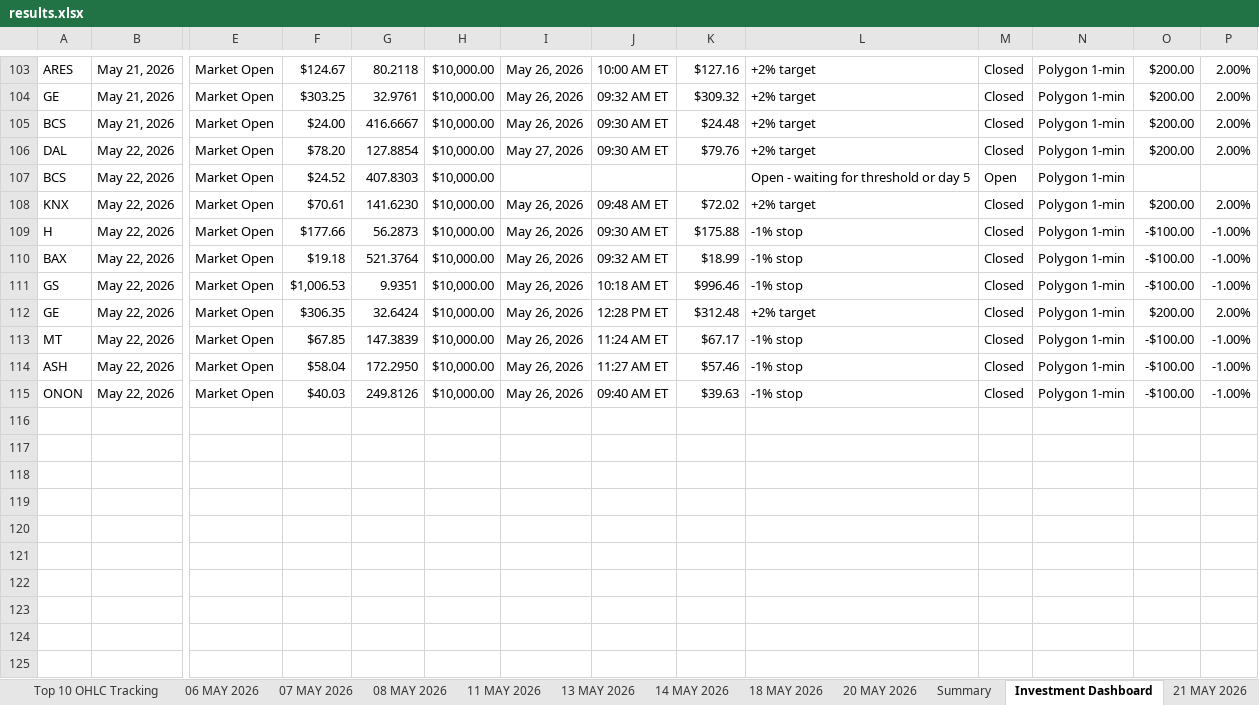
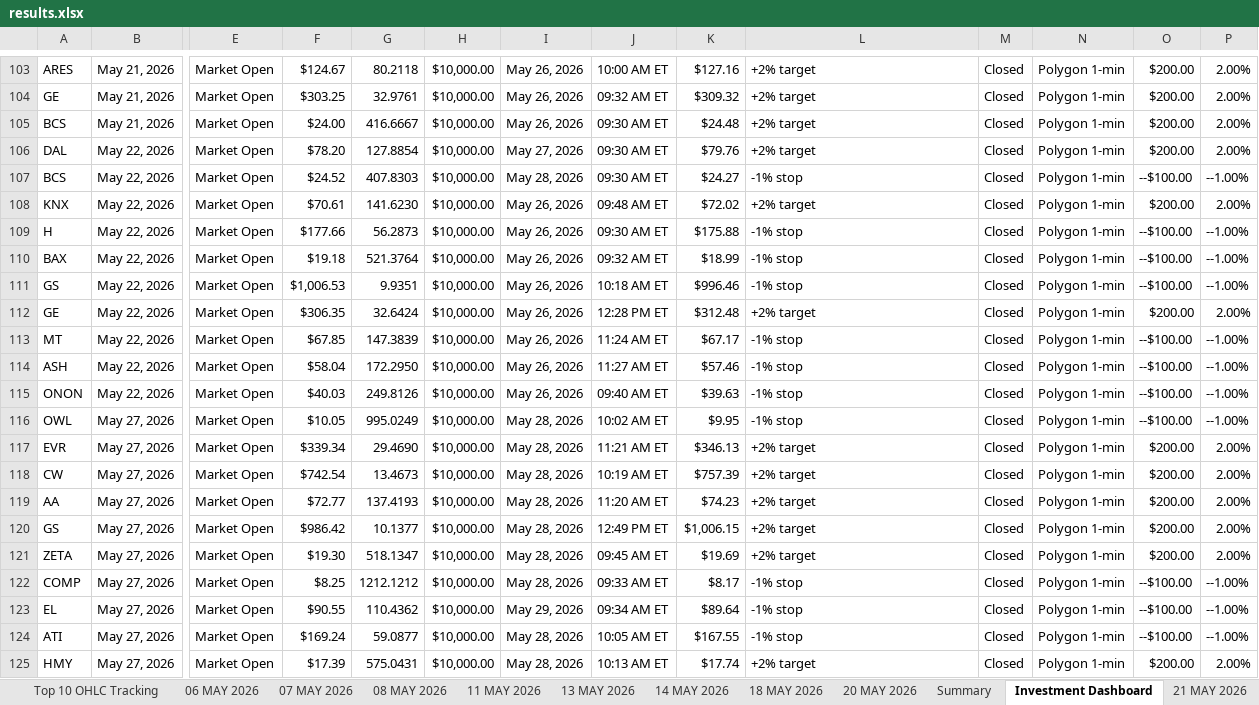
Before and after one commit to codenamev99/invest2.0, an Excel workbook: results.xlsx, sheet Investment Dashboard, drawn as a sheet; only a part is shown, gaps mark what is left out; values as stored, in another font and other column widths than the file's, no cell formats; conditional formats not drawn; rows hold the shown columns only; the diff covers the shown part only; the diff names each change by its address in the sheet, - before the commit and + after, or states it on an @@ line.

```diff
--- a/results.xlsx (sheet Investment Dashboard)
+++ b/results.xlsx (sheet Investment Dashboard)
-I107: (empty)
+I107: May 28, 2026
-J107: (empty)
+J107: 09:30 AM ET
-K107: (empty)
+K107: $24.27
-L107: Open - waiting for threshold or day 5
+L107: -1% stop
-M107: Open
+M107: Closed
-O107: (empty)
+O107: --$100.00
-P107: (empty)
+P107: --1.00%
-O109:O111: -$100.00
+O109:O111: --$100.00
-P109:P111: -1.00%
+P109:P111: --1.00%
-O113:O115: -$100.00
+O113:O115: --$100.00
-P113:P115: -1.00%
+P113:P115: --1.00%
+row 116: OWL | May 27, 2026 | Market Open | $10.05 | 995.0249 | $10,000.00 | May 28, 2026 | 10:02 AM ET | $9.95 | -1% stop | Closed | Polygon 1-min | --$100.00 | --1.00%
+row 117: EVR | May 27, 2026 | Market Open | $339.34 | 29.4690 | $10,000.00 | May 28, 2026 | 11:21 AM ET | $346.13 | +2% target | Closed | Polygon 1-min | $200.00 | 2.00%
+row 118: CW | May 27, 2026 | Market Open | $742.54 | 13.4673 | $10,000.00 | May 28, 2026 | 10:19 AM ET | $757.39 | +2% target | Closed | Polygon 1-min | $200.00 | 2.00%
+row 119: AA | May 27, 2026 | Market Open | $72.77 | 137.4193 | $10,000.00 | May 28, 2026 | 11:20 AM ET | $74.23 | +2% target | Closed | Polygon 1-min | $200.00 | 2.00%
+row 120: GS | May 27, 2026 | Market Open | $986.42 | 10.1377 | $10,000.00 | May 28, 2026 | 12:49 PM ET | $1,006.15 | +2% target | Closed | Polygon 1-min | $200.00 | 2.00%
+row 121: ZETA | May 27, 2026 | Market Open | $19.30 | 518.1347 | $10,000.00 | May 28, 2026 | 09:45 AM ET | $19.69 | +2% target | Closed | Polygon 1-min | $200.00 | 2.00%
+row 122: COMP | May 27, 2026 | Market Open | $8.25 | 1212.1212 | $10,000.00 | May 28, 2026 | 09:33 AM ET | $8.17 | -1% stop | Closed | Polygon 1-min | --$100.00 | --1.00%
+row 123: EL | May 27, 2026 | Market Open | $90.55 | 110.4362 | $10,000.00 | May 29, 2026 | 09:34 AM ET | $89.64 | -1% stop | Closed | Polygon 1-min | --$100.00 | --1.00%
+row 124: ATI | May 27, 2026 | Market Open | $169.24 | 59.0877 | $10,000.00 | May 28, 2026 | 10:05 AM ET | $167.55 | -1% stop | Closed | Polygon 1-min | --$100.00 | --1.00%
+row 125: HMY | May 27, 2026 | Market Open | $17.39 | 575.0431 | $10,000.00 | May 28, 2026 | 10:13 AM ET | $17.74 | +2% target | Closed | Polygon 1-min | $200.00 | 2.00%
```
Also changed, not shown: 147 edited cells elsewhere in this sheet, sheet Upcoming Earnings (14D), sheet Top 10 OHLC Tracking, sheet Summary, sheet Upcoming IPOs (60D), other sheet tabs, cell formats, hidden cells, 2 other files.
